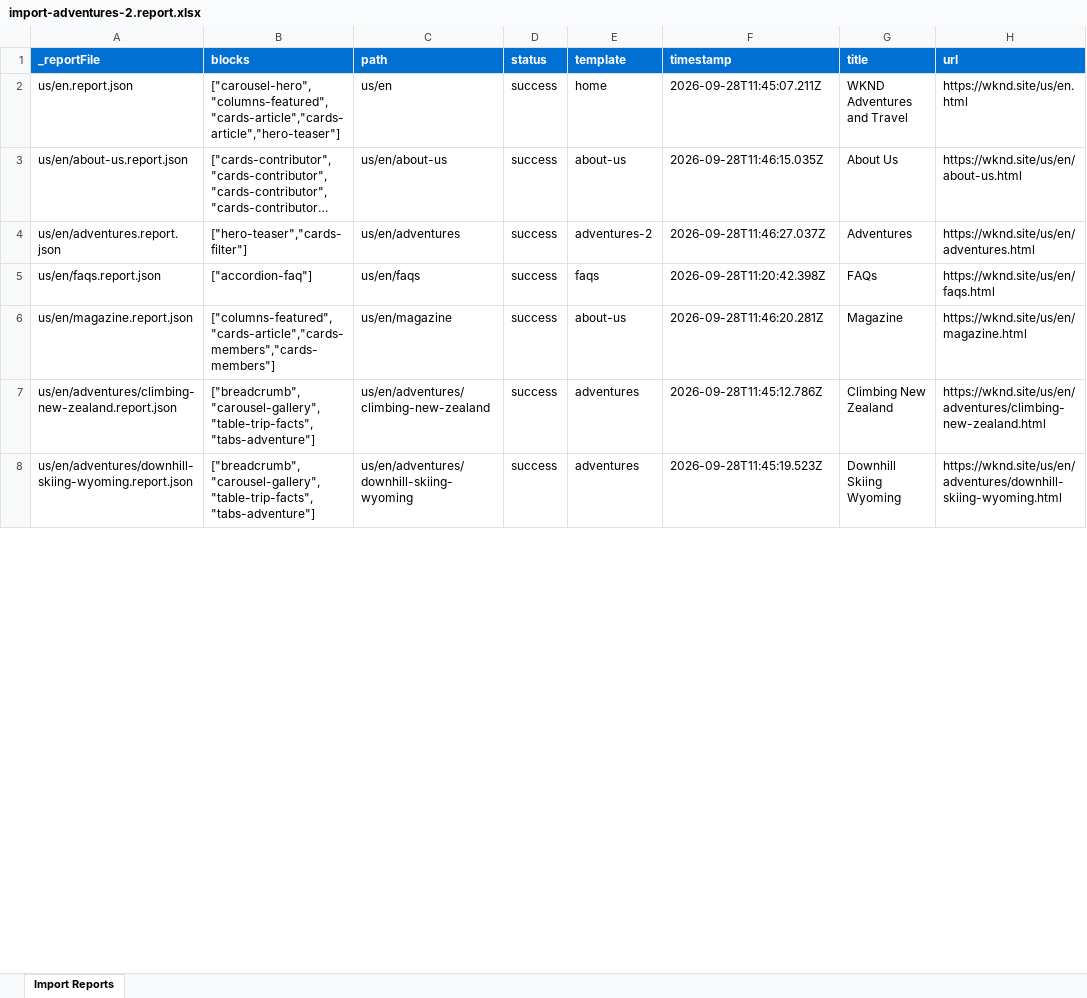
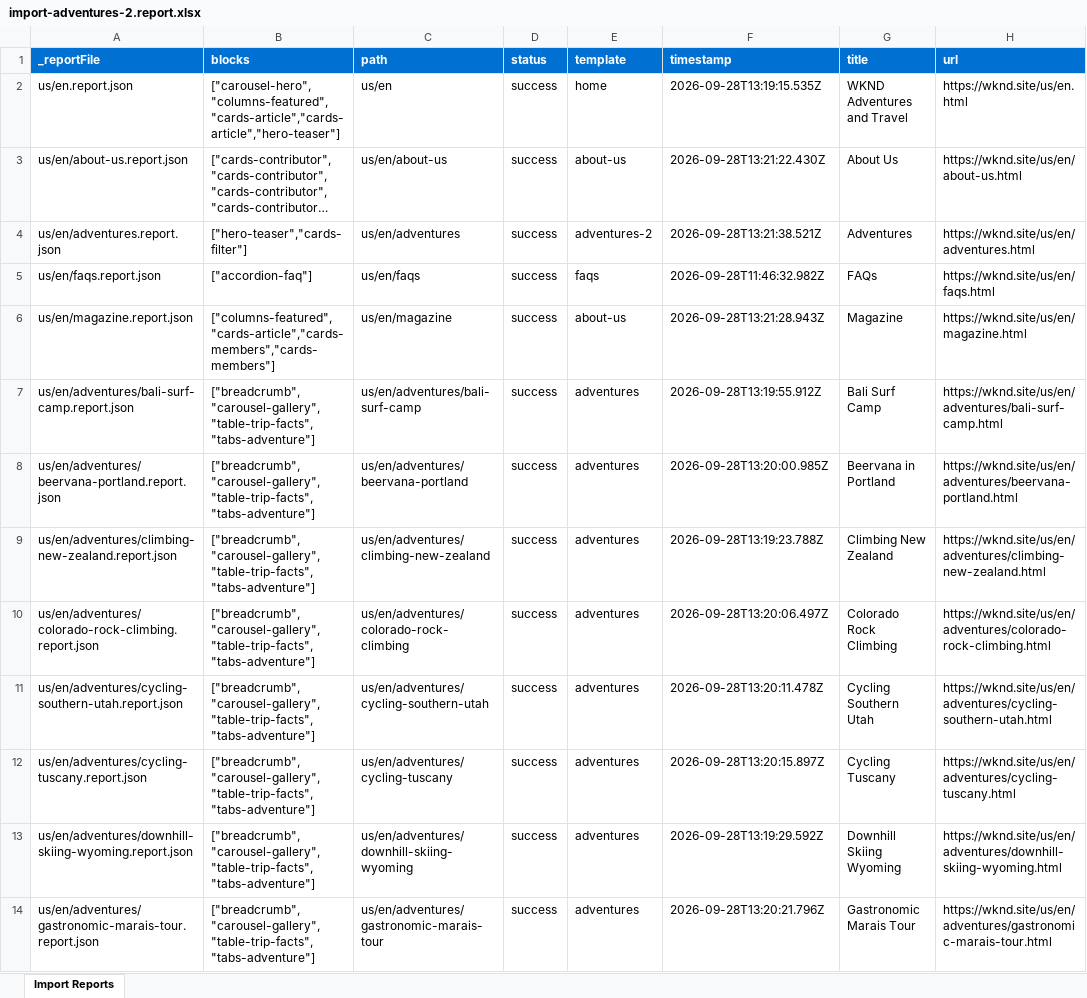
Before and after one commit to nupur1991jain-1/nupur-eds-training, an Excel workbook: tools/importer/reports/import-adventures-2.report.xlsx, sheet Import Reports, drawn as a sheet; only a part is shown; long unchanged cells end in …; values as stored, in another font and other column widths than the file's, no borders; addresses are those after the commit; the diff covers the shown part only; the diff names each change by its address in the sheet, - before the commit and + after, or states it on an @@ line.

Commit message:
Update importer
Automated migration updates generated by Experience Modernization Agent.

Changed files: 15

```diff
--- a/tools/importer/reports/import-adventures-2.report.xlsx (sheet Import Reports)
+++ b/tools/importer/reports/import-adventures-2.report.xlsx (sheet Import Reports)
-F2 (timestamp): 2026-09-28T11:45:07.211Z
+F2 (timestamp): 2026-09-28T13:19:15.535Z
-F3 (timestamp): 2026-09-28T11:46:15.035Z
+F3 (timestamp): 2026-09-28T13:21:22.430Z
-F4 (timestamp): 2026-09-28T11:46:27.037Z
+F4 (timestamp): 2026-09-28T13:21:38.521Z
-F5 (timestamp): 2026-09-28T11:20:42.398Z
+F5 (timestamp): 2026-09-28T11:46:32.982Z
-F6 (timestamp): 2026-09-28T11:46:20.281Z
+F6 (timestamp): 2026-09-28T13:21:28.943Z
+row 7: us/en/adventures/bali-surf-camp.report.json | ["breadcrumb","carousel-gallery","table-trip-facts","tabs-adventure"] | us/en/adventures/bali-surf-camp | success | adventures | 2026-09-28T13:19:55.912Z | Bali Surf Camp | https://wknd.site/us/en/adventures/bali-surf-camp.html
+row 8: us/en/adventures/beervana-portland.report.json | ["breadcrumb","carousel-gallery","table-trip-facts","tabs-adventure"] | us/en/adventures/beervana-portland | success | adventures | 2026-09-28T13:20:00.985Z | Beervana in Portland | https://wknd.site/us/en/adventures/beervana-portland.html
-F9 (timestamp): 2026-09-28T11:45:12.786Z
+F9 (timestamp): 2026-09-28T13:19:23.788Z
+row 10: us/en/adventures/colorado-rock-climbing.report.json | ["breadcrumb","carousel-gallery","table-trip-facts","tabs-adventure"] | us/en/adventures/colorado-rock-climbing | success | adventures | 2026-09-28T13:20:06.497Z | Colorado Rock Climbing | https://wknd.site/us/en/adventures/colorado-rock-climbing.html
+row 11: us/en/adventures/cycling-southern-utah.report.json | ["breadcrumb","carousel-gallery","table-trip-facts","tabs-adventure"] | us/en/adventures/cycling-southern-utah | success | adventures | 2026-09-28T13:20:11.478Z | Cycling Southern Utah | https://wknd.site/us/en/adventures/cycling-southern-utah.html
+row 12: us/en/adventures/cycling-tuscany.report.json | ["breadcrumb","carousel-gallery","table-trip-facts","tabs-adventure"] | us/en/adventures/cycling-tuscany | success | adventures | 2026-09-28T13:20:15.897Z | Cycling Tuscany | https://wknd.site/us/en/adventures/cycling-tuscany.html
-F13 (timestamp): 2026-09-28T11:45:19.523Z
+F13 (timestamp): 2026-09-28T13:19:29.592Z
+row 14: us/en/adventures/gastronomic-marais-tour.report.json | ["breadcrumb","carousel-gallery","table-trip-facts","tabs-adventure"] | us/en/adventures/gastronomic-marais-tour | success | adventures | 2026-09-28T13:20:21.796Z | Gastronomic Marais Tour | https://wknd.site/us/en/adventures/gastronomic-marais-tour.html
```
Also changed, not shown: 4 added rows and 9 edited cells elsewhere in this sheet, tools/importer/reports/import-about-us.report.xlsx, tools/importer/reports/import-faqs.report.xlsx, 12 other files.
